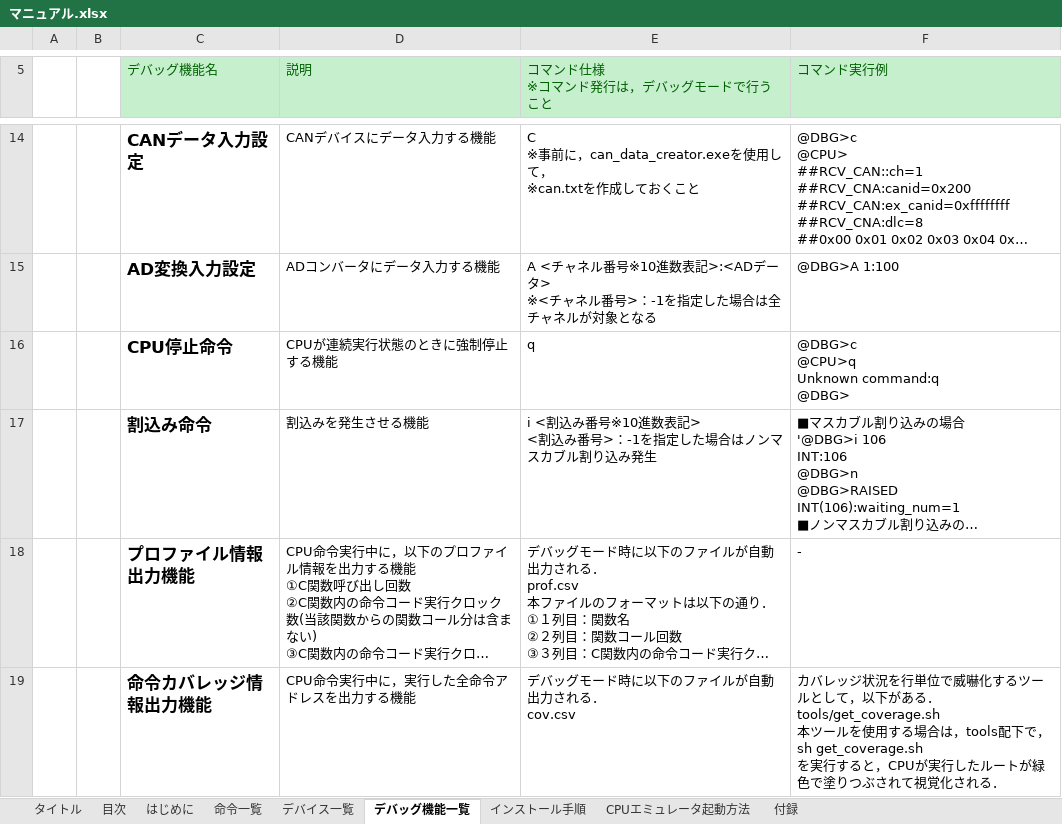
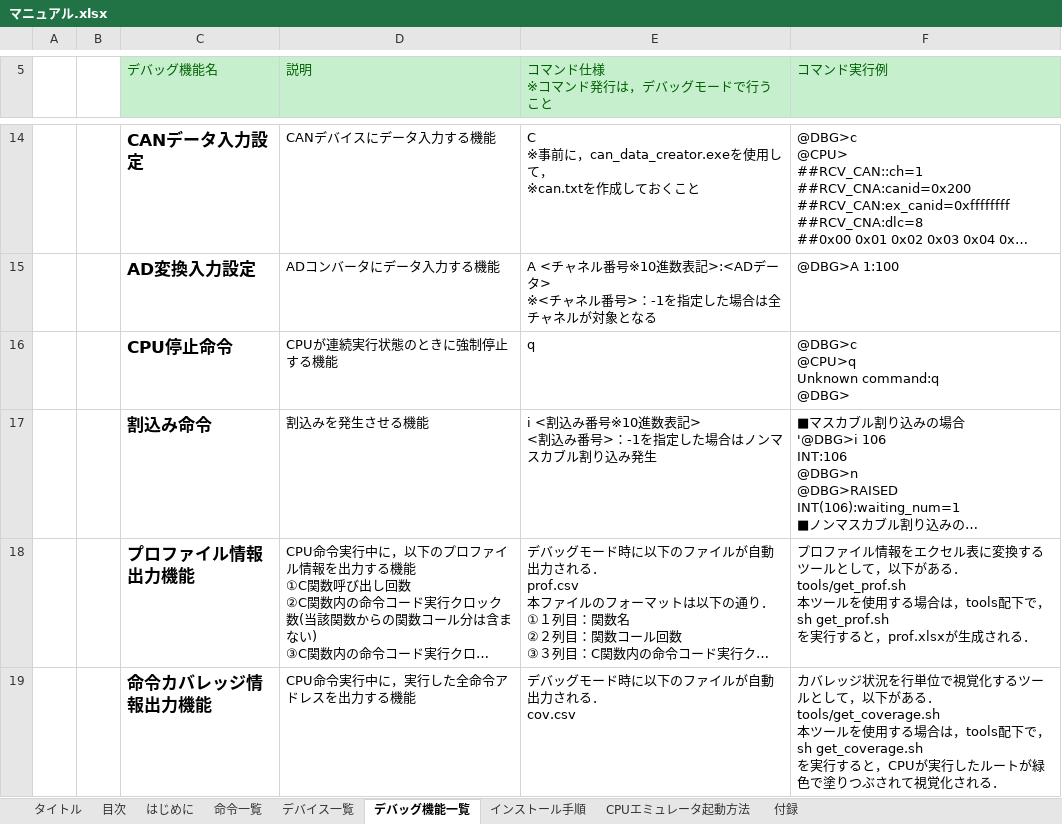
Before and after one commit to y-philly/V850ES-FK3-EmuEnv, an Excel workbook: マニュアル.xlsx, sheet デバッグ機能一覧, drawn as a sheet; only a part is shown, gaps mark what is left out; long unchanged cells end in …; values as stored, in another font and other column widths than the file's, no borders; ↵ is a line break in a cell; the diff names each change by its address in the sheet, - before the commit and + after, or states it on an @@ line.

```diff
--- a/マニュアル.xlsx (sheet デバッグ機能一覧)
+++ b/マニュアル.xlsx (sheet デバッグ機能一覧)
-F18 (コマンド実行例): -
+F18 (コマンド実行例): プロファイル情報をエクセル表に変換するツールとして，以下がある． ↵ tools/get_prof.sh ↵ 本ツールを使用する場合は，tools配下で， ↵ sh get_prof.sh ↵ を実行すると，prof.xlsxが生成される．
-F19 (コマンド実行例): …行単位で威嚇化するツ…
+F19 (コマンド実行例): …行単位で視覚化するツ…
```
Also changed, not shown: 3 other files.
